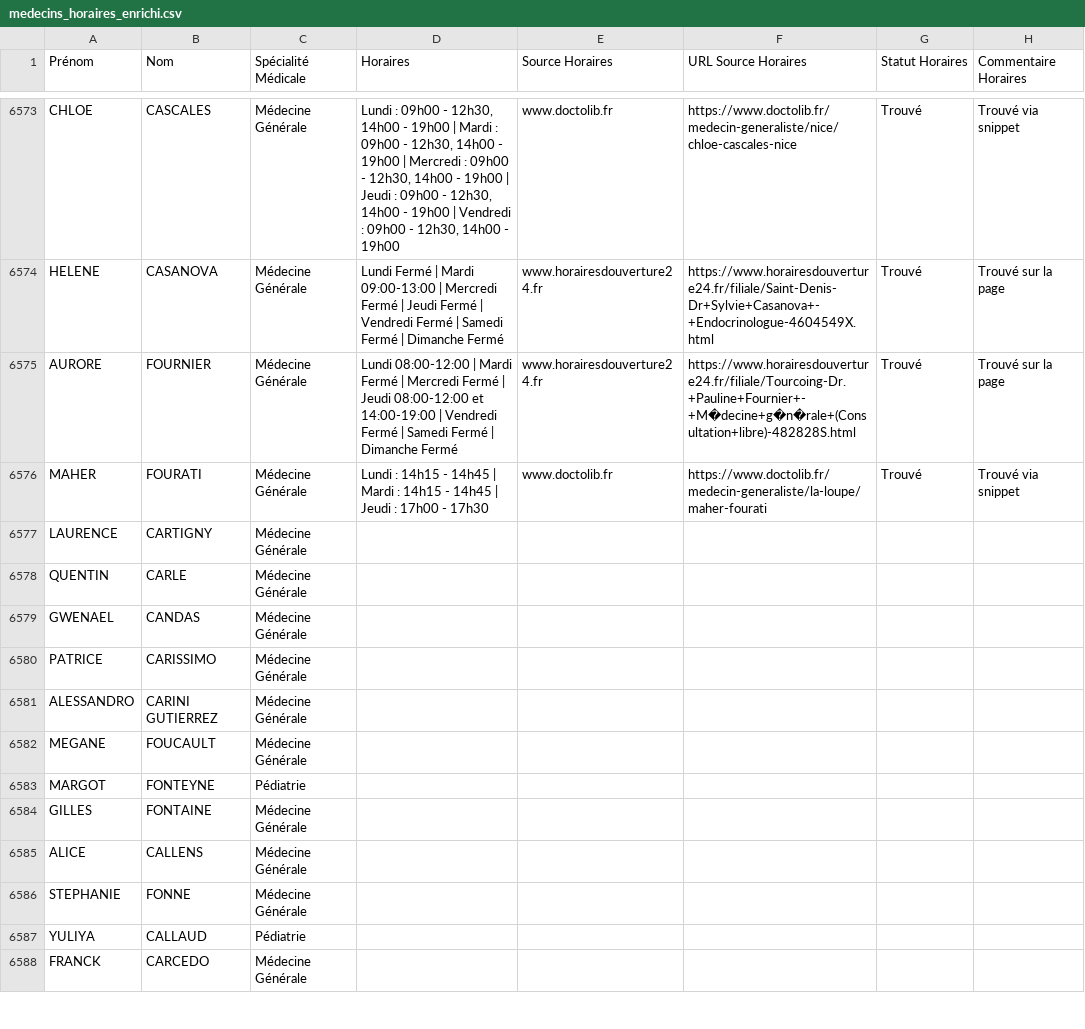
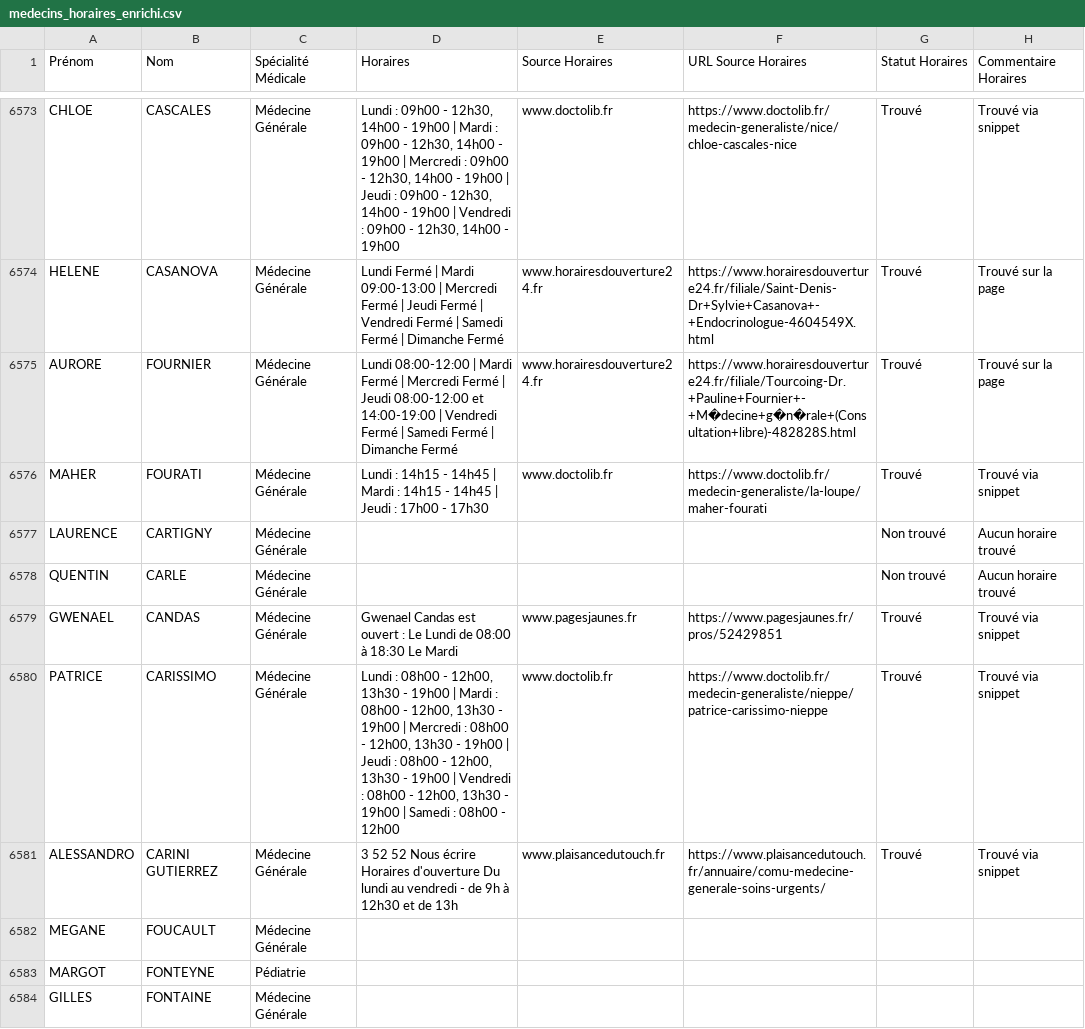
Before and after one commit to tsimokaza01-source/URL-7, a CSV file: medecins_horaires_enrichi.csv, drawn as a sheet; only a part is shown, gaps mark what is left out; the shorter side is filled out with more unchanged rows.

```diff
--- a/medecins_horaires_enrichi.csv
+++ b/medecins_horaires_enrichi.csv
@@ -6576,7 +6576,7 @@ AURORE;FOURNIER;Médecine Générale;Lundi 08:00-12:00 | Mardi Fermé | Mercredi
 MAHER;FOURATI;Médecine Générale;Lundi : 14h15 - 14h45 | Mardi : 14h15 - 14h45 | Jeudi : 17h00 - 17h30;www.doctolib.fr;https://www.doctolib.fr/medecin-generaliste/la-loupe/maher-fourati;Trouvé;Trouvé via snippet
-LAURENCE;CARTIGNY;Médecine Générale;;;;;
-QUENTIN;CARLE;Médecine Générale;;;;;
-GWENAEL;CANDAS;Médecine Générale;;;;;
-PATRICE;CARISSIMO;Médecine Générale;;;;;
-ALESSANDRO;CARINI GUTIERREZ;Médecine Générale;;;;;
+LAURENCE;CARTIGNY;Médecine Générale;;;;Non trouvé;Aucun horaire trouvé
+QUENTIN;CARLE;Médecine Générale;;;;Non trouvé;Aucun horaire trouvé
+GWENAEL;CANDAS;Médecine Générale;Gwenael Candas est ouvert : Le Lundi de 08:00 à 18:30 Le Mardi;www.pagesjaunes.fr;https://www.pagesjaunes.fr/pros/52429851;Trouvé;Trouvé via snippet
+PATRICE;CARISSIMO;Médecine Générale;Lundi : 08h00 - 12h00, 13h30 - 19h00 | Mardi : 08h00 - 12h00, 13h30 - 19h00 | Mercredi : 08h00 - 12h00, 13h30 - 19h00 | Jeudi : 08h00 - 12h00, 13h30 - 19h00 | Vendredi : 08h00 - 12h00, 13h30 - 19h00 | Samedi : 08h00 - 12h00;www.doctolib.fr;https://www.doctolib.fr/medecin-generaliste/nieppe/patrice-carissimo-nieppe;Trouvé;Trouvé via snippet
+ALESSANDRO;CARINI GUTIERREZ;Médecine Générale;3 52 52 Nous écrire Horaires d'ouverture Du lundi au vendredi - de 9h à 12h30 et de 13h;www.plaisancedutouch.fr;https://www.plaisancedutouch.fr/annuaire/comu-medecine-generale-soins-urgents/;Trouvé;Trouvé via snippet
 MEGANE;FOUCAULT;Médecine Générale;;;;;
```
